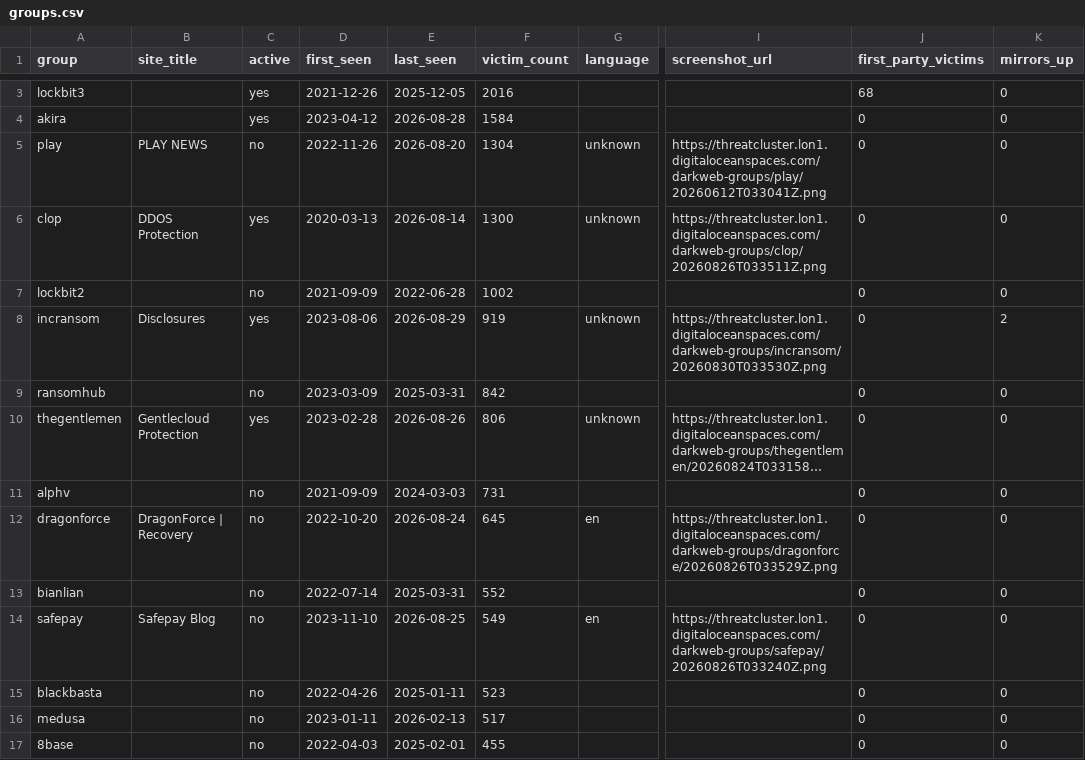
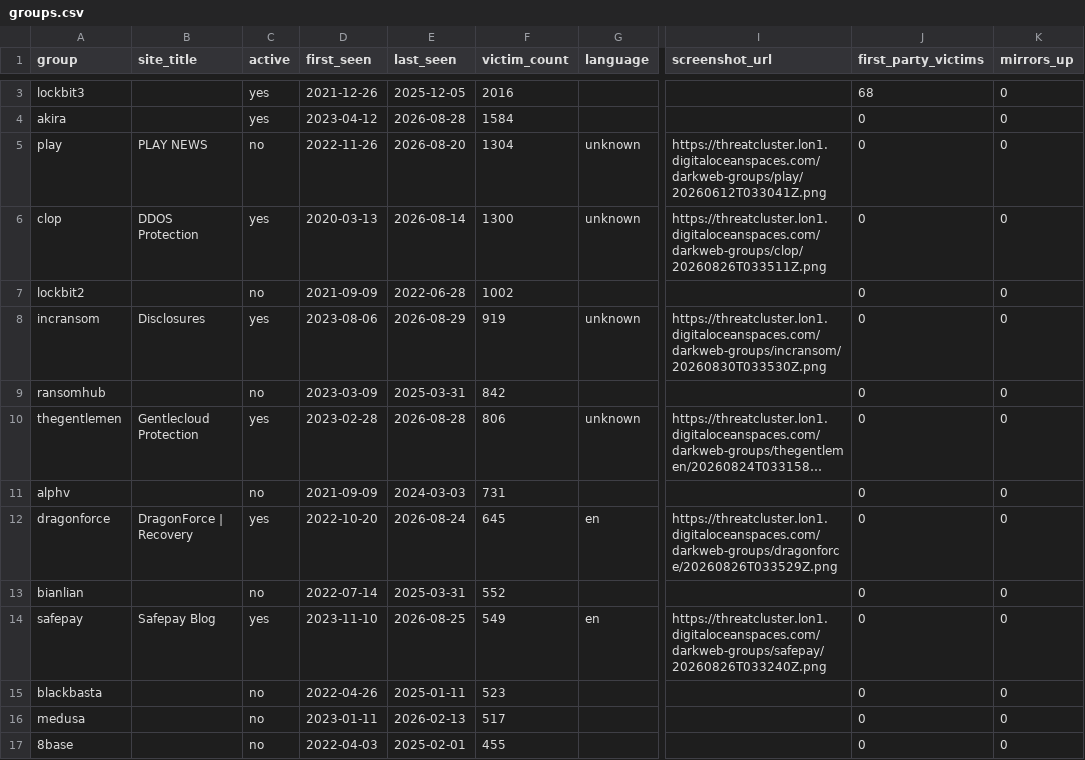
Before and after one commit to Jam0k/Ransomware-Intel, a CSV file: data/groups.csv, drawn as a sheet; only a part is shown, gaps mark what is left out; long unchanged cells end in …; the diff covers the shown part only; the diff names each change by its address in the sheet, - before the commit and + after, or states it on an @@ line.

```diff
--- a/data/groups.csv
+++ b/data/groups.csv
-K8 (mirrors_up): 2
+K8 (mirrors_up): 0
-E10 (last_seen): 2026-08-26
+E10 (last_seen): 2026-08-28
-C12 (active): no
+C12 (active): yes
-C14 (active): no
+C14 (active): yes
```
Also changed, not shown: 2 added rows, 2 removed rows and 75 edited cells elsewhere in this file, data/onions.csv, data/victims.csv, 5 other files.
